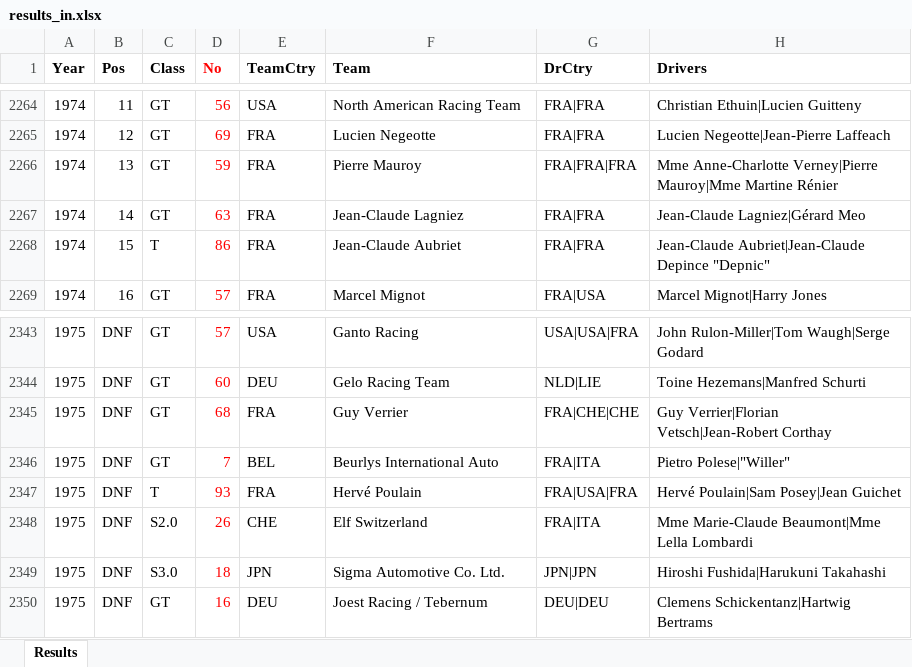
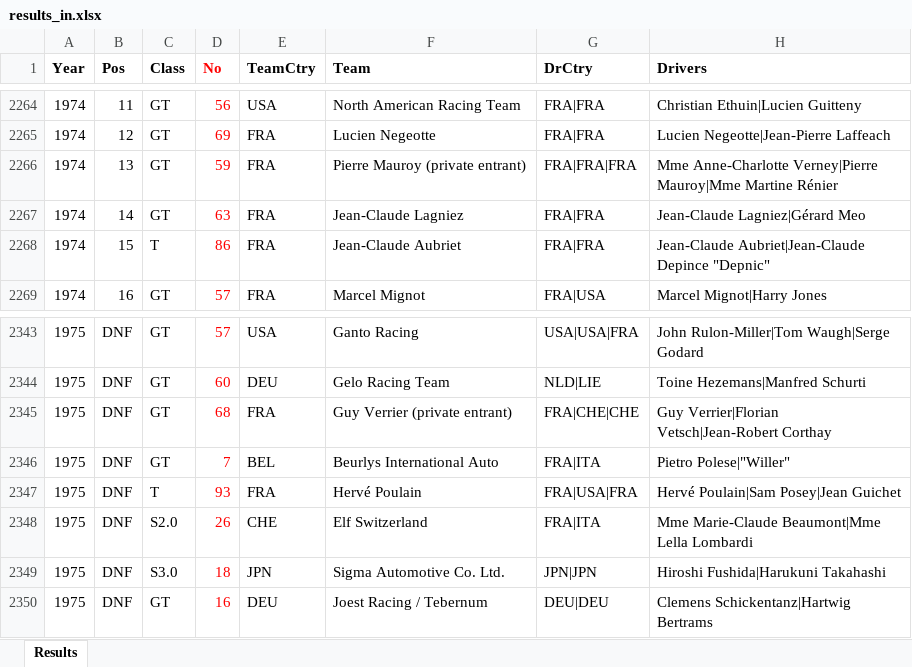
Before and after one commit to gdsotirov/lemans24, an Excel workbook: db/data/results_in.xlsx, sheet Results, drawn as a sheet; only a part is shown, gaps mark what is left out; values as stored, in another font and other column widths than the file's, no borders; conditional formats not drawn; the diff covers the shown part only; the diff names each change by its address in the sheet, - before the commit and + after, or states it on an @@ line.

Commit message:
Make teams with same name private

```diff
--- a/db/data/results_in.xlsx (sheet Results)
+++ b/db/data/results_in.xlsx (sheet Results)
-F2266 (Team): Pierre Mauroy
+F2266 (Team): Pierre Mauroy (private entrant)
-F2345 (Team): Guy Verrier
+F2345 (Team): Guy Verrier (private entrant)
```
Also changed, not shown: 11 edited cells elsewhere in this sheet, 1 other file.
